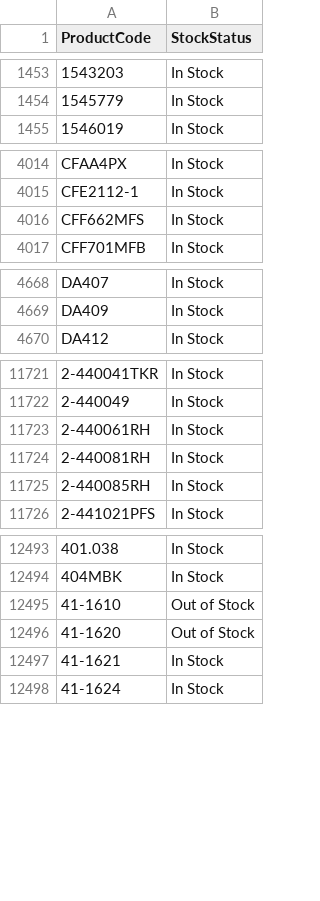
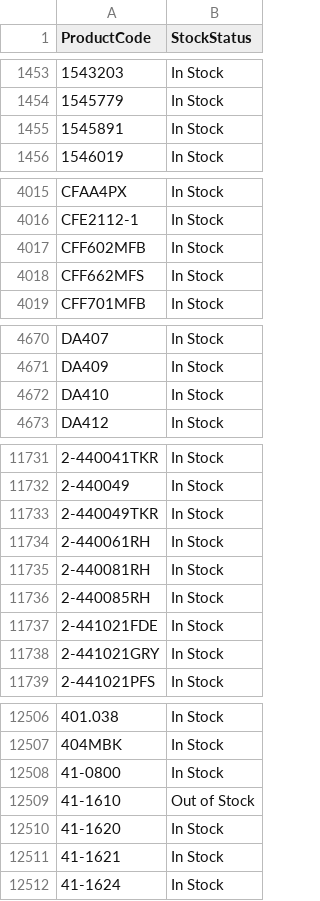
Before and after one commit to Decodingcoder/v1-sports-south-sync, a CSV file: volusion-upload.csv, drawn as a sheet; only a part is shown, gaps mark what is left out; addresses are those after the commit; the diff covers the shown part only; the diff names each change by its address in the sheet, - before the commit and + after, or states it on an @@ line.

```diff
--- a/volusion-upload.csv
+++ b/volusion-upload.csv
+row 1455: 1545891 | In Stock
+row 4017: CFF602MFB | In Stock
+row 4672: DA410 | In Stock
+row 11733: 2-440049TKR | In Stock
+row 11737: 2-441021FDE | In Stock
+row 11738: 2-441021GRY | In Stock
+row 12508: 41-0800 | In Stock
-B12510 (StockStatus): Out of Stock
+B12510 (StockStatus): In Stock
```
Also changed, not shown: 7 added rows and 1 edited cell elsewhere in this file.
